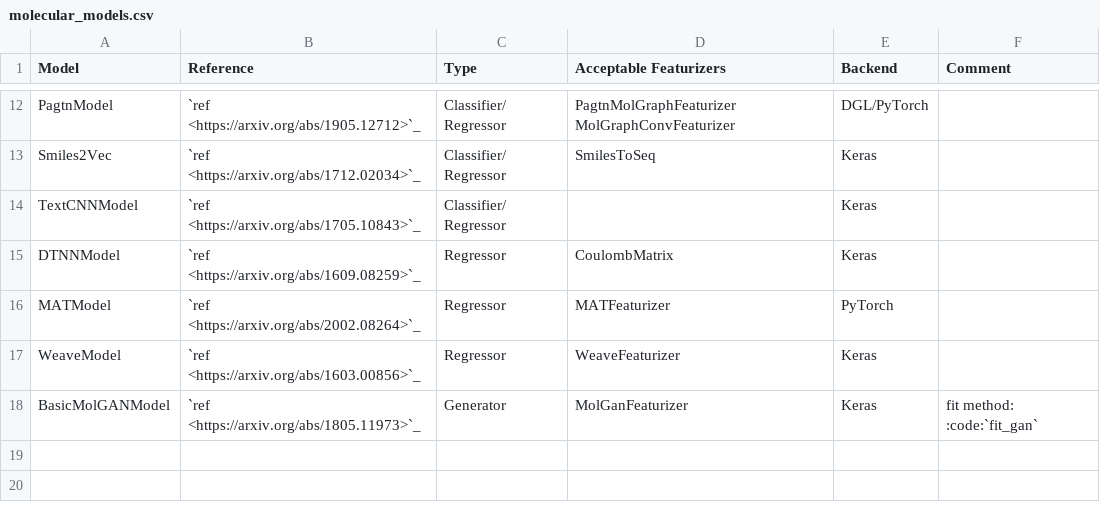
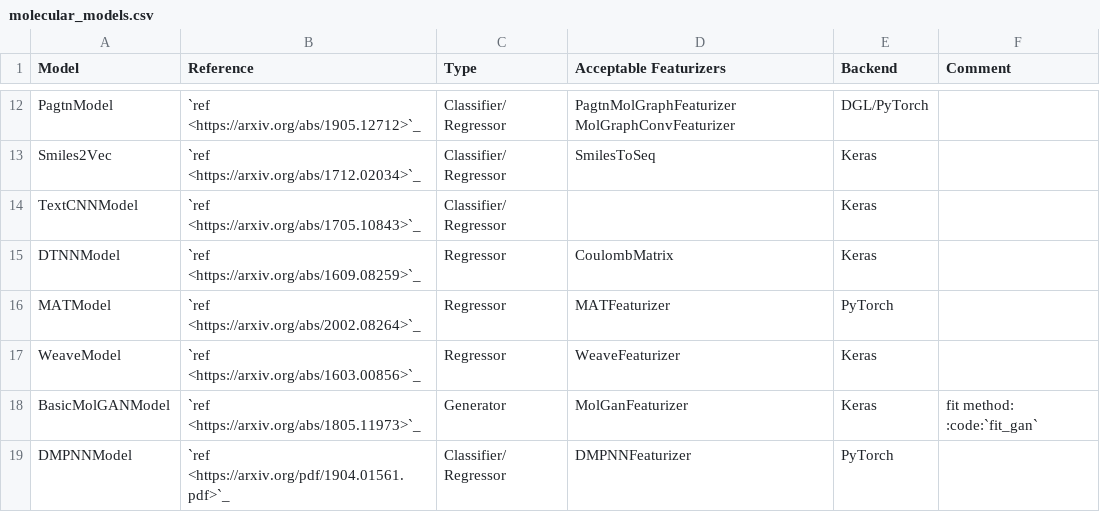
Before and after one commit to deepchem/deepchem, a CSV file: docs/source/api_reference/molecular_models.csv, drawn as a sheet; only a part is shown, gaps mark what is left out; the diff names each change by its address in the sheet, - before the commit and + after, or states it on an @@ line.

```diff
--- a/docs/source/api_reference/molecular_models.csv
+++ b/docs/source/api_reference/molecular_models.csv
+row 19: DMPNNModel | `ref <https://arxiv.org/pdf/1904.01561.pdf>`_ | Classifier/ Regressor | DMPNNFeaturizer | PyTorch
```
Also changed, not shown: 3 other files.
